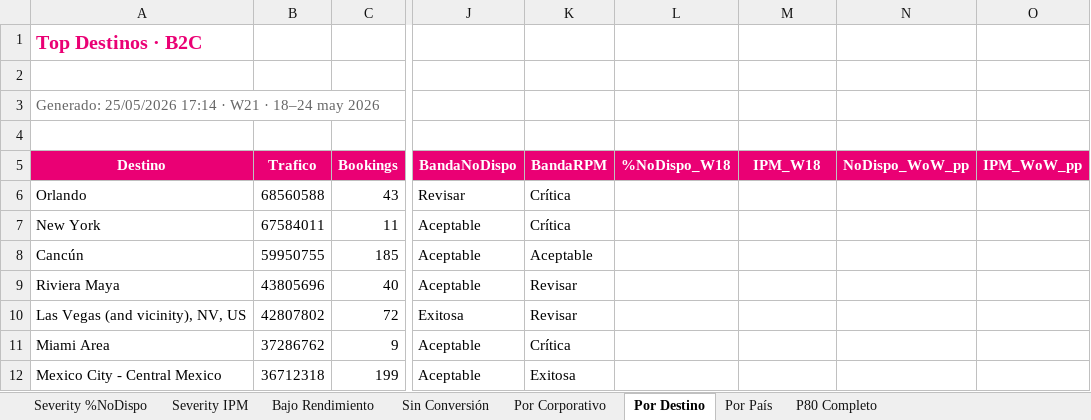
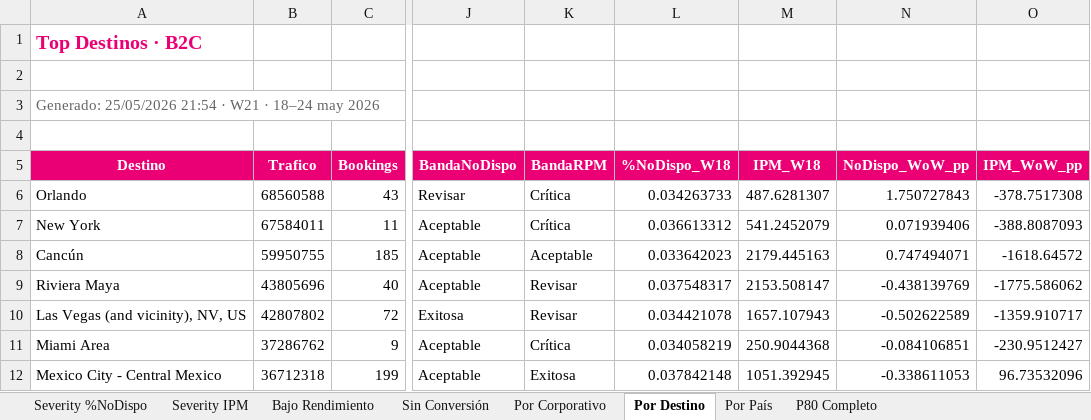
Before and after one commit to federicochurches/Price, an Excel workbook: rates-nodispo/week-21/Analisis_Rates_NoDispo_B2C_7d.xlsx, sheet Por Destino, drawn as a sheet; only a part is shown, gaps mark what is left out; values as stored, in another font and other column widths than the file's, no borders; the diff covers the shown part only; the diff names each change by its address in the sheet, - before the commit and + after, or states it on an @@ line.

```diff
--- a/rates-nodispo/week-21/Analisis_Rates_NoDispo_B2C_7d.xlsx (sheet Por Destino)
+++ b/rates-nodispo/week-21/Analisis_Rates_NoDispo_B2C_7d.xlsx (sheet Por Destino)
-A3 (Destino): Generado: 25/05/2026 17:14 · W21…
+A3 (Destino): Generado: 25/05/2026 21:54 · W21…
-L6 (%NoDispo_W18): (empty)
+L6 (%NoDispo_W18): 0.034263733
-M6 (IPM_W18): (empty)
+M6 (IPM_W18): 487.6281307
-N6 (NoDispo_WoW_pp): (empty)
+N6 (NoDispo_WoW_pp): 1.750727843
-O6 (IPM_WoW_pp): (empty)
+O6 (IPM_WoW_pp): -378.7517308
-L7 (%NoDispo_W18): (empty)
+L7 (%NoDispo_W18): 0.036613312
-M7 (IPM_W18): (empty)
+M7 (IPM_W18): 541.2452079
-N7 (NoDispo_WoW_pp): (empty)
+N7 (NoDispo_WoW_pp): 0.071939406
-O7 (IPM_WoW_pp): (empty)
+O7 (IPM_WoW_pp): -388.8087093
-L8 (%NoDispo_W18): (empty)
+L8 (%NoDispo_W18): 0.033642023
-M8 (IPM_W18): (empty)
+M8 (IPM_W18): 2179.445163
-N8 (NoDispo_WoW_pp): (empty)
+N8 (NoDispo_WoW_pp): 0.747494071
-O8 (IPM_WoW_pp): (empty)
+O8 (IPM_WoW_pp): -1618.64572
-L9 (%NoDispo_W18): (empty)
+L9 (%NoDispo_W18): 0.037548317
-M9 (IPM_W18): (empty)
+M9 (IPM_W18): 2153.508147
-N9 (NoDispo_WoW_pp): (empty)
+N9 (NoDispo_WoW_pp): -0.438139769
-O9 (IPM_WoW_pp): (empty)
+O9 (IPM_WoW_pp): -1775.586062
-L10 (%NoDispo_W18): (empty)
+L10 (%NoDispo_W18): 0.034421078
-M10 (IPM_W18): (empty)
+M10 (IPM_W18): 1657.107943
-N10 (NoDispo_WoW_pp): (empty)
+N10 (NoDispo_WoW_pp): -0.502622589
-O10 (IPM_WoW_pp): (empty)
+O10 (IPM_WoW_pp): -1359.910717
-L11 (%NoDispo_W18): (empty)
+L11 (%NoDispo_W18): 0.034058219
-M11 (IPM_W18): (empty)
+M11 (IPM_W18): 250.9044368
-N11 (NoDispo_WoW_pp): (empty)
+N11 (NoDispo_WoW_pp): -0.084106851
-O11 (IPM_WoW_pp): (empty)
+O11 (IPM_WoW_pp): -230.9512427
-L12 (%NoDispo_W18): (empty)
+L12 (%NoDispo_W18): 0.037842148
-M12 (IPM_W18): (empty)
+M12 (IPM_W18): 1051.392945
-N12 (NoDispo_WoW_pp): (empty)
+N12 (NoDispo_WoW_pp): -0.338611053
-O12 (IPM_WoW_pp): (empty)
+O12 (IPM_WoW_pp): 96.73532096
```
Also changed, not shown: 372 edited cells elsewhere in this sheet, sheet Por Corporativo, sheet Por País, sheet Severity IPM, sheet Severity %NoDispo, sheet Sin Conversión, sheet Bajo Rendimiento, 1 more sheet, checkrates/week-21/Analisis_Checkrates_7d.xlsx, checkrates/week-21/Analisis_Checkrates_B2C_7d.xlsx, 20 other files.
